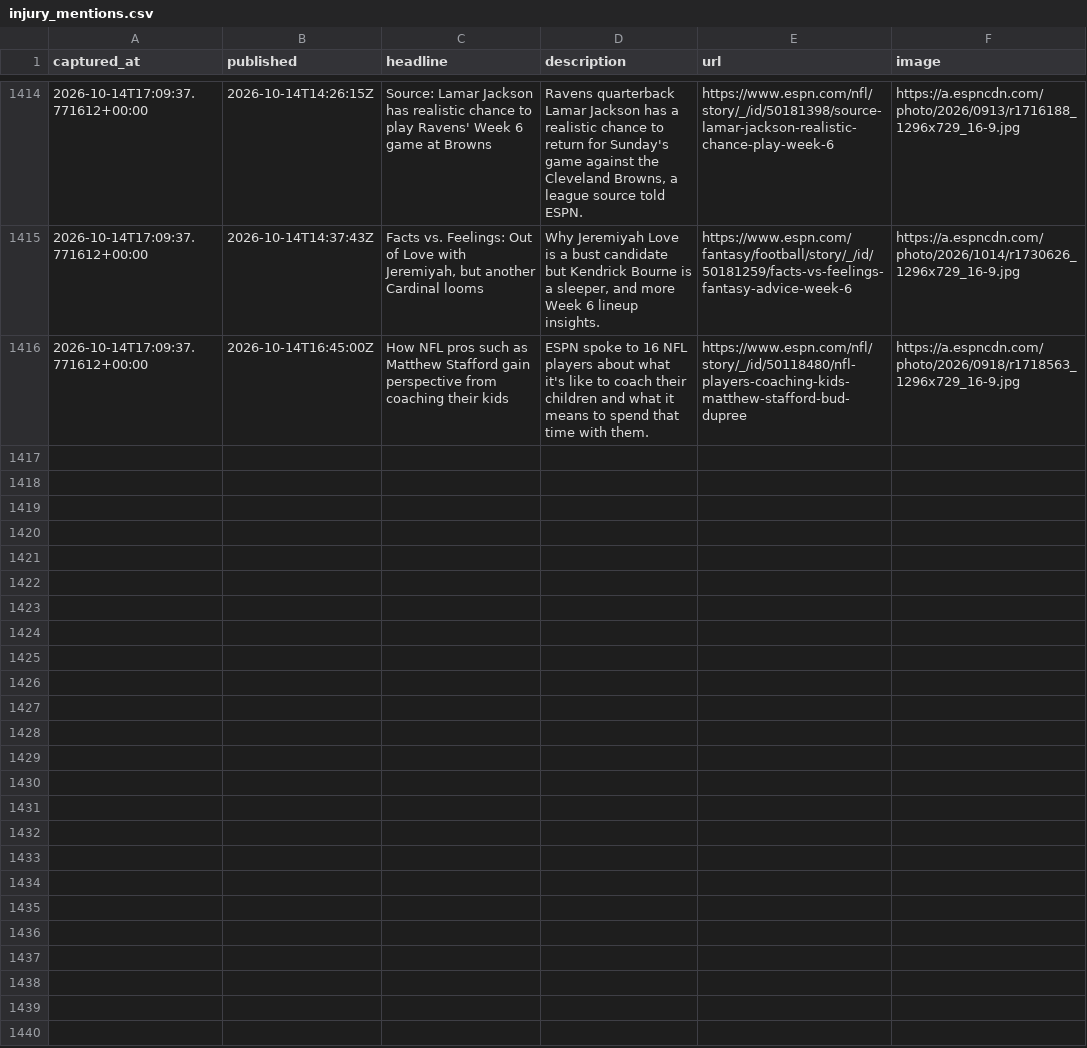
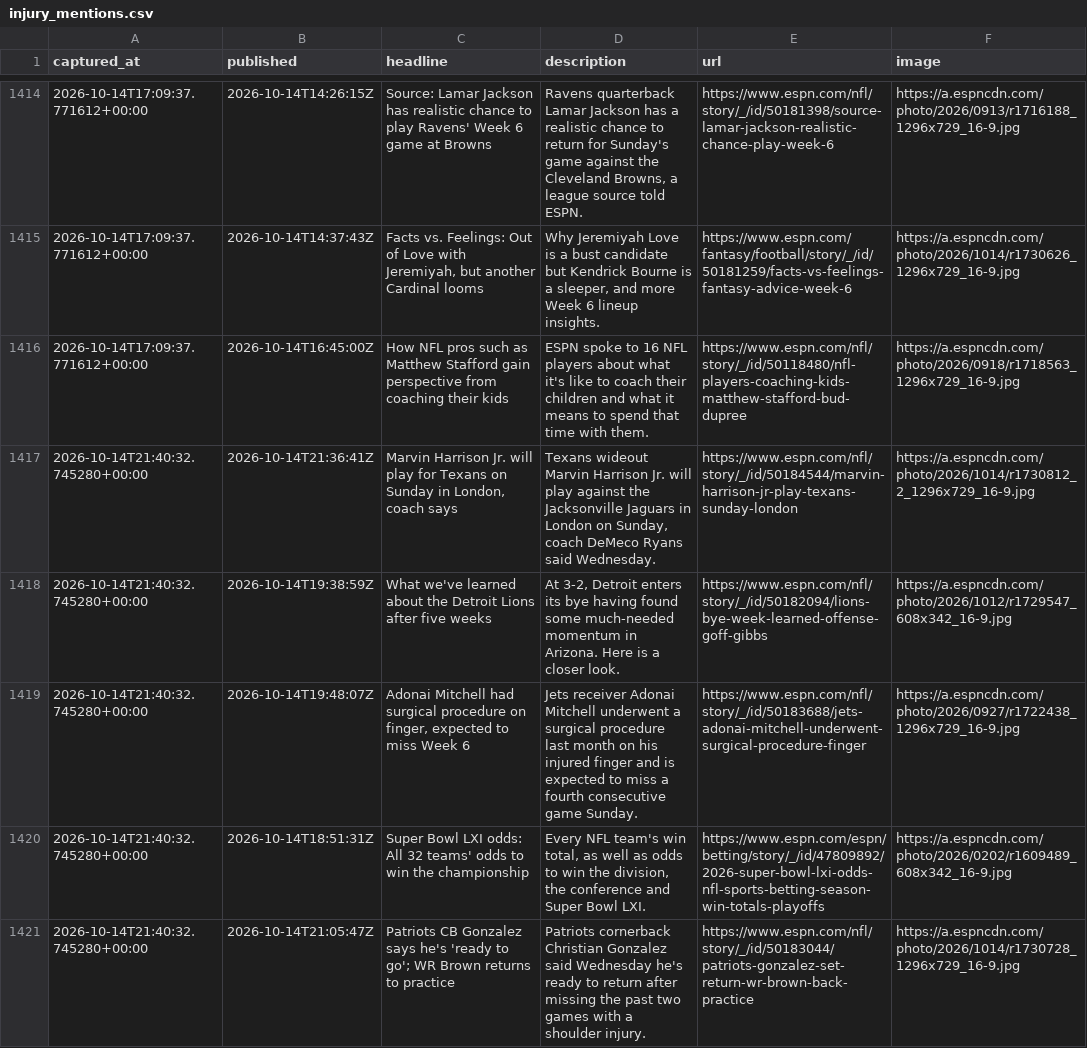
Before and after one commit to cmhart13-boop/OneMoreShiva-Native, a CSV file: data/injury_mentions.csv, drawn as a sheet; only a part is shown, gaps mark what is left out; the diff covers the shown part only; the diff names each change by its address in the sheet, - before the commit and + after, or states it on an @@ line.

```diff
--- a/data/injury_mentions.csv
+++ b/data/injury_mentions.csv
+row 1417: 2026-10-14T21:40:32.745280+00:00 | 2026-10-14T21:36:41Z | Marvin Harrison Jr. will play for Texans on Sunday in London, coach says | Texans wideout Marvin Harrison Jr. will play against the Jacksonville Jaguars in London on Sunday, coach DeMeco Ryans said Wednesday. | https://www.espn.com/nfl/story/_/id/50184544/marvin-harrison-jr-play-texans-sunday-london | https://a.espncdn.com/photo/2026/1014/r1730812_2_1296x729_16-9.jpg
+row 1418: 2026-10-14T21:40:32.745280+00:00 | 2026-10-14T19:38:59Z | What we've learned about the Detroit Lions after five weeks | At 3-2, Detroit enters its bye having found some much-needed momentum in Arizona. Here is a closer look. | https://www.espn.com/nfl/story/_/id/50182094/lions-bye-week-learned-offense-goff-gibbs | https://a.espncdn.com/photo/2026/1012/r1729547_608x342_16-9.jpg
+row 1419: 2026-10-14T21:40:32.745280+00:00 | 2026-10-14T19:48:07Z | Adonai Mitchell had surgical procedure on finger, expected to miss Week 6 | Jets receiver Adonai Mitchell underwent a surgical procedure last month on his injured finger and is expected to miss a fourth consecutive game Sunday. | https://www.espn.com/nfl/story/_/id/50183688/jets-adonai-mitchell-underwent-surgical-procedure-finger | https://a.espncdn.com/photo/2026/0927/r1722438_1296x729_16-9.jpg
+row 1420: 2026-10-14T21:40:32.745280+00:00 | 2026-10-14T18:51:31Z | Super Bowl LXI odds: All 32 teams' odds to win the championship | Every NFL team's win total, as well as odds to win the division, the conference and Super Bowl LXI. | https://www.espn.com/espn/betting/story/_/id/47809892/2026-super-bowl-lxi-odds-nfl-sports-betting-season-win-totals-playoffs | https://a.espncdn.com/photo/2026/0202/r1609489_608x342_16-9.jpg
+row 1421: 2026-10-14T21:40:32.745280+00:00 | 2026-10-14T21:05:47Z | Patriots CB Gonzalez says he's 'ready to go'; WR Brown returns to practice | Patriots cornerback Christian Gonzalez said Wednesday he's ready to return after missing the past two games with a shoulder injury. | https://www.espn.com/nfl/story/_/id/50183044/patriots-gonzalez-set-return-wr-brown-back-practice | https://a.espncdn.com/photo/2026/1014/r1730728_1296x729_16-9.jpg
```
Also changed, not shown: 5 added rows elsewhere in this file, 2 other files.
